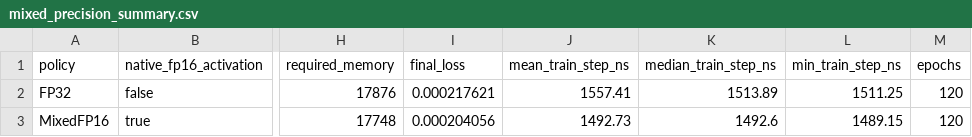
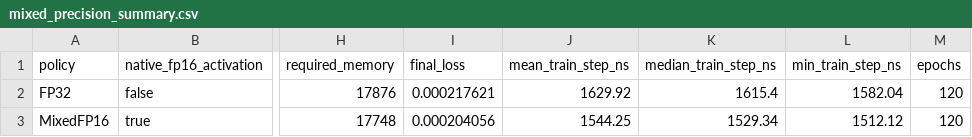
Before and after one commit to Nico281102/edgelearning-cpp, a CSV file: benchmarks/results/mixed_precision_summary.csv, drawn as a sheet; only a part is shown, gaps mark what is left out; the diff names each change by its address in the sheet, - before the commit and + after, or states it on an @@ line.

```diff
--- a/benchmarks/results/mixed_precision_summary.csv
+++ b/benchmarks/results/mixed_precision_summary.csv
-J2 (mean_train_step_ns): 1557.41
+J2 (mean_train_step_ns): 1629.92
-K2 (median_train_step_ns): 1513.89
+K2 (median_train_step_ns): 1615.4
-L2 (min_train_step_ns): 1511.25
+L2 (min_train_step_ns): 1582.04
-J3 (mean_train_step_ns): 1492.73
+J3 (mean_train_step_ns): 1544.25
-K3 (median_train_step_ns): 1492.6
+K3 (median_train_step_ns): 1529.34
-L3 (min_train_step_ns): 1489.15
+L3 (min_train_step_ns): 1512.12
```
Also changed, not shown: benchmarks/results/code_size_report.csv, 5 other files.
